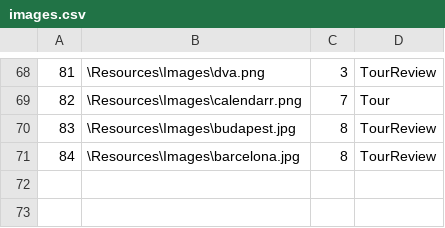
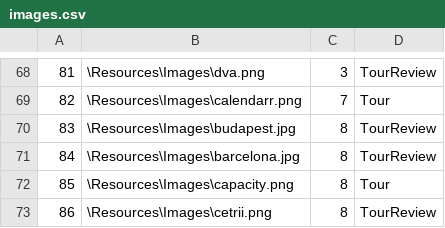
Before and after one commit to kzi-nastava/sims-ra-2024-group-6-team-a, a CSV file: Resources/Data/images.csv, drawn as a sheet; only a part is shown, gaps mark what is left out.

Commit message:
Added Valid/NotValid info for review

```diff
--- a/Resources/Data/images.csv
+++ b/Resources/Data/images.csv
@@ -71 +71,3 @@
 84|\Resources\Images\barcelona.jpg|8|TourReview
+85|\Resources\Images\capacity.png|8|Tour
+86|\Resources\Images\cetrii.png|8|TourReview
```
Also changed, not shown: Resources/Data/checkpoints.csv, Resources/Data/locations.csv, 11 other files.
